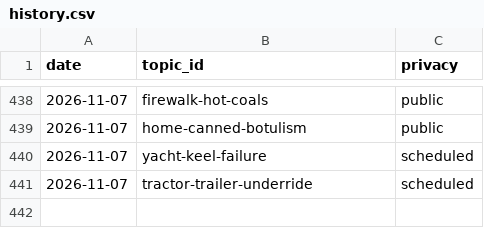
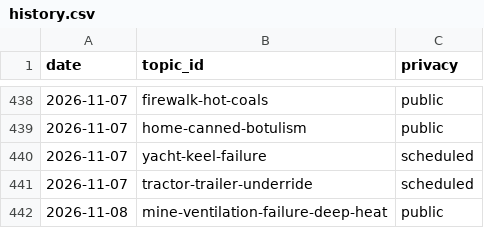
Before and after one commit to chat94534-oss/shorts-autoposter-b, a CSV file: logs/history.csv, drawn as a sheet; only a part is shown, gaps mark what is left out; the diff names each change by its address in the sheet, - before the commit and + after, or states it on an @@ line.

```diff
--- a/logs/history.csv
+++ b/logs/history.csv
+row 442: 2026-11-08 | mine-ventilation-failure-deep-heat | public
```
Also changed, not shown: 2 other files.
